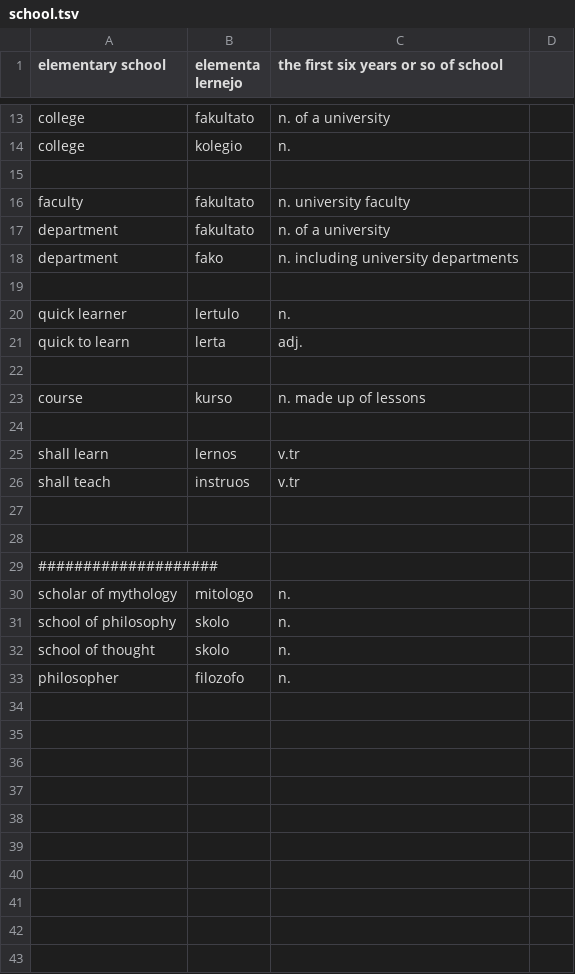
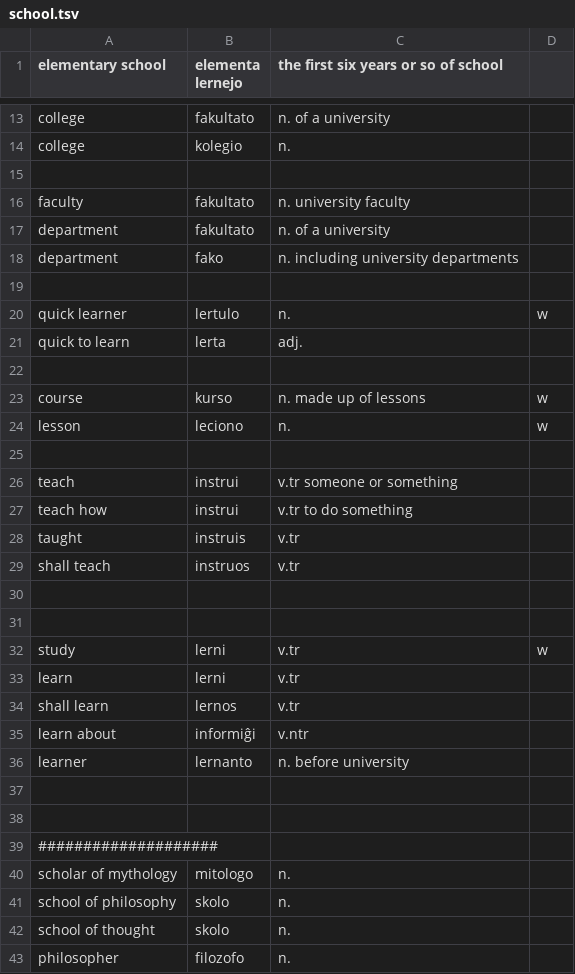
Before and after one commit to kingrpaul/eo-glossary, a TSV file: school.tsv, drawn as a sheet; only a part is shown, gaps mark what is left out.

```diff
--- a/school.tsv
+++ b/school.tsv
@@ -19,9 +19,19 @@ department	fako	n. including university departments
 
-quick learner	lertulo	n.	
+quick learner	lertulo	n.	w
 quick to learn	lerta	adj.	
 
-course	kurso	n. made up of lessons	
+course	kurso	n. made up of lessons	w
+lesson	leciono	n.	w
 
+teach	instrui	v.tr someone or something
+teach how	instrui	v.tr to do something		
+taught	instruis	v.tr
+shall teach	instruos	v.tr
+
+
+study	lerni	v.tr	w
+learn	lerni	v.tr	
 shall learn	lernos	v.tr
-shall teach	instruos	v.tr
+learn about	informiĝi	v.ntr	
+learner	lernanto	n. before university	
 
```
Also changed, not shown: emotion.tsv, glossary.tsv, 33 other files.
